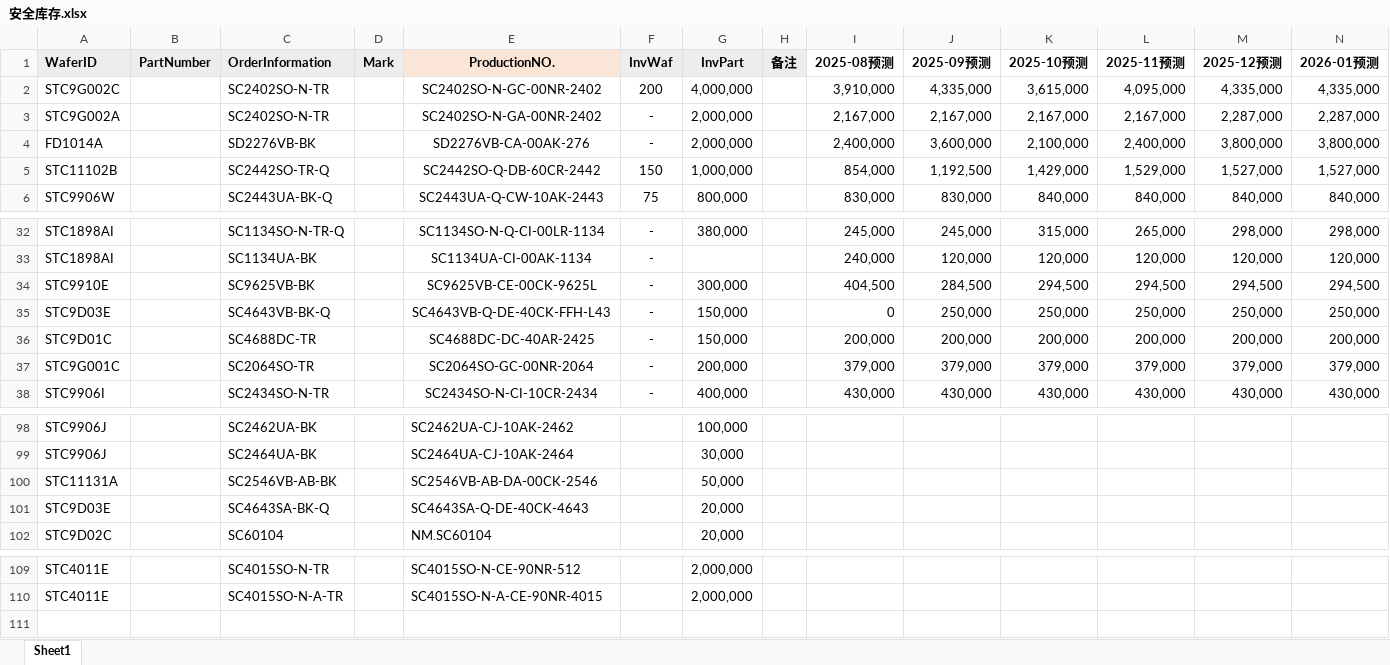
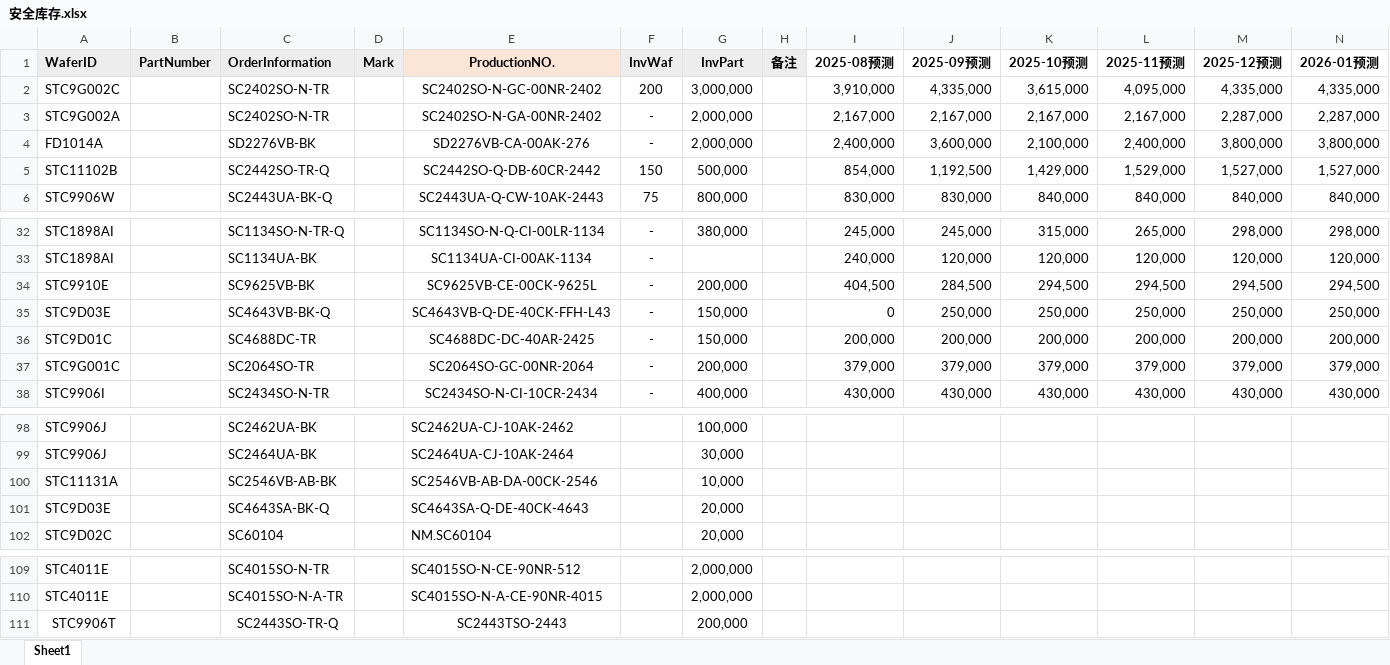
Before and after one commit to TTTriste06/operation_planning-, an Excel workbook: 安全库存.xlsx, sheet Sheet1, drawn as a sheet; only a part is shown, gaps mark what is left out; values as stored, in another font and other column widths than the file's, no borders; conditional formats not drawn; rows hold the shown columns only; the diff names each change by its address in the sheet, - before the commit and + after, or states it on an @@ line.

Commit message:
upload 安全库存.xlsx

```diff
--- a/安全库存.xlsx (sheet Sheet1)
+++ b/安全库存.xlsx (sheet Sheet1)
-G2 (InvPart): 4,000,000
+G2 (InvPart): 3,000,000
-G5 (InvPart): 1,000,000
+G5 (InvPart): 500,000
-G34 (InvPart): 300,000
+G34 (InvPart): 200,000
-G100 (InvPart): 50,000
+G100 (InvPart): 10,000
+row 111: STC9906T |  | SC2443SO-TR-Q |  | SC2443TSO-2443 |  | 200,000
```
